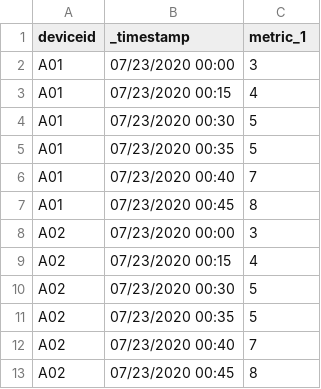
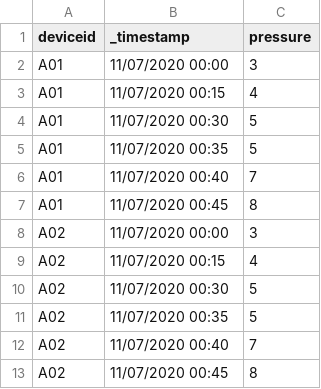
Before and after one commit to ibm-watson-iot/maximo-asset-monitor-sdk, a CSV file: data/sample_csv_data.csv, drawn as a sheet.

Commit message:
load csv data

```diff
--- a/data/sample_csv_data.csv
+++ b/data/sample_csv_data.csv
@@ -1,13 +1,13 @@
-deviceid,_timestamp,metric_1
-A01,07/23/2020 00:00,3
-A01,07/23/2020 00:15,4
-A01,07/23/2020 00:30,5
-A01,07/23/2020 00:35,5
-A01,07/23/2020 00:40,7
-A01,07/23/2020 00:45,8
-A02,07/23/2020 00:00,3
-A02,07/23/2020 00:15,4
-A02,07/23/2020 00:30,5
-A02,07/23/2020 00:35,5
-A02,07/23/2020 00:40,7
-A02,07/23/2020 00:45,8
+deviceid,_timestamp,pressure
+A01,11/07/2020 00:00,3
+A01,11/07/2020 00:15,4
+A01,11/07/2020 00:30,5
+A01,11/07/2020 00:35,5
+A01,11/07/2020 00:40,7
+A01,11/07/2020 00:45,8
+A02,11/07/2020 00:00,3
+A02,11/07/2020 00:15,4
+A02,11/07/2020 00:30,5
+A02,11/07/2020 00:35,5
+A02,11/07/2020 00:40,7
+A02,11/07/2020 00:45,8
```
Also changed, not shown: 2 other files.
